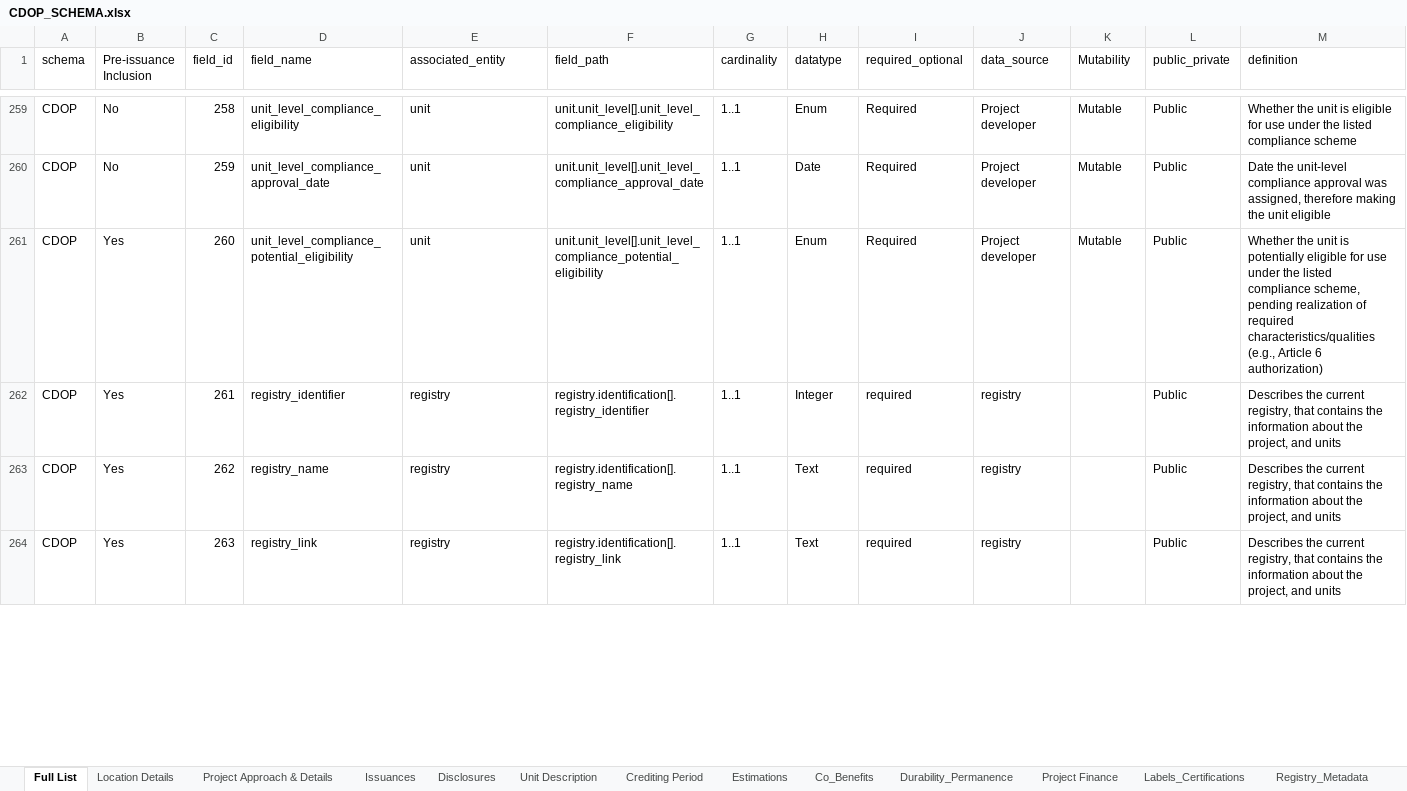
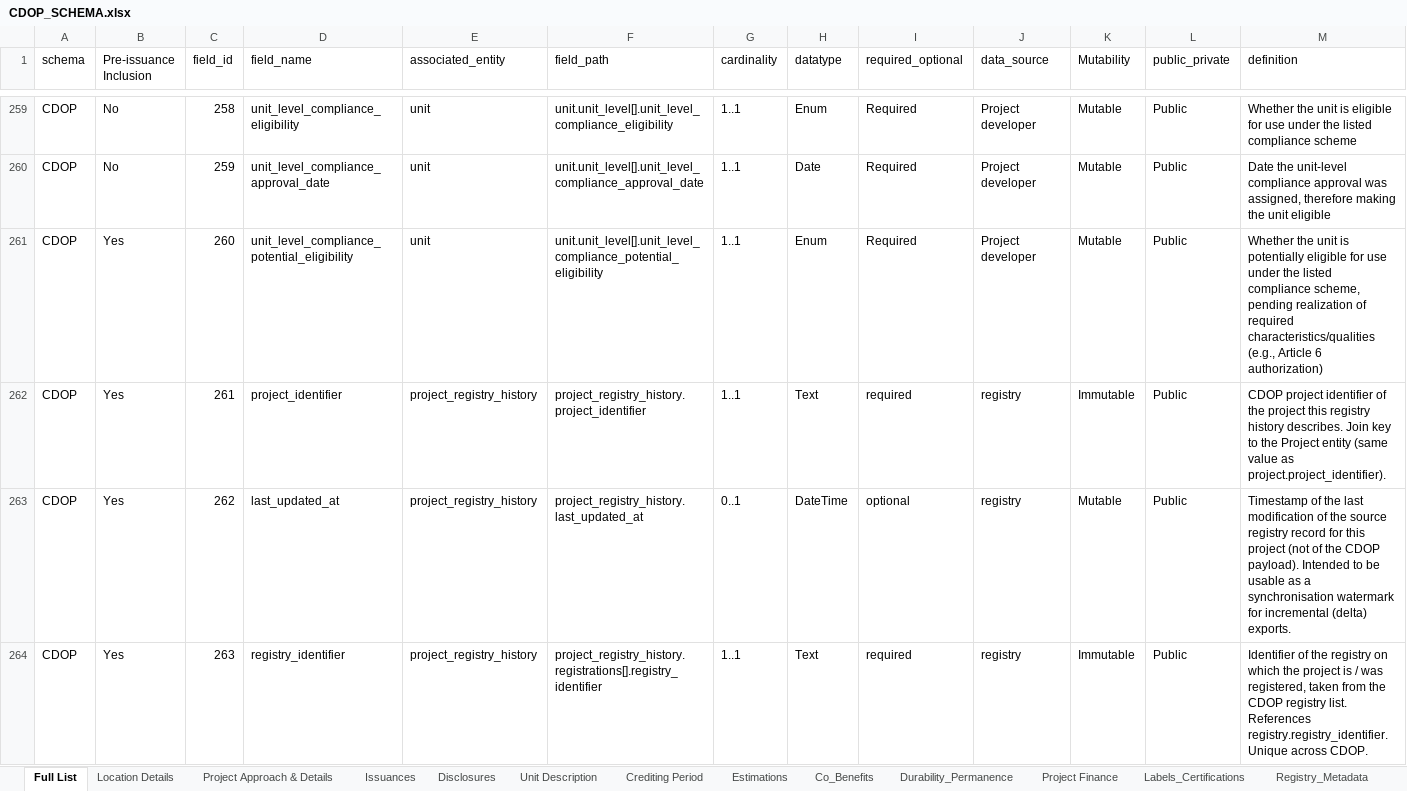
Before and after one commit to Carbon-Data-Open-Protocol/Carbon-Data-Open-Protocol, an Excel workbook: docs/CDOP_SCHEMA.xlsx, sheet Full List, drawn as a sheet; only a part is shown, gaps mark what is left out; values as stored, in another font and other column widths than the file's, no cell formats; the diff covers the shown part only; the diff names each change by its address in the sheet, - before the commit and + after, or states it on an @@ line.

Commit message:
Add files via upload
Uploading updated schemas for registry metadata and validation metadata along with a new vvb schema (developed from fields pulled out of validation and verification schemas). Also uploading updated Enum lists file.

```diff
--- a/docs/CDOP_SCHEMA.xlsx (sheet Full List)
+++ b/docs/CDOP_SCHEMA.xlsx (sheet Full List)
-D262 (field_name): registry_identifier
+D262 (field_name): project_identifier
-E262:E264 (associated_entity): registry
+E262:E264 (associated_entity): project_registry_history
-F262 (field_path): registry.identification[].registry_identifier
+F262 (field_path): project_registry_history.project_identifier
-H262 (datatype): Integer
+H262 (datatype): Text
-K262 (Mutability): (empty)
+K262 (Mutability): Immutable
-M262 (definition): Describes the current registry, that contains the information about the project, and units
+M262 (definition): CDOP project identifier of the project this registry history describes. Join key to the Project entity (same value as project.project_identifier).
-D263 (field_name): registry_name
+D263 (field_name): last_updated_at
-F263 (field_path): registry.identification[].registry_name
+F263 (field_path): project_registry_history.last_updated_at
-G263 (cardinality): 1..1
+G263 (cardinality): 0..1
-H263 (datatype): Text
+H263 (datatype): DateTime
-I263 (required_optional): required
+I263 (required_optional): optional
-K263 (Mutability): (empty)
+K263 (Mutability): Mutable
-M263 (definition): Describes the current registry, that contains the information about the project, and units
+M263 (definition): Timestamp of the last modification of the source registry record for this project (not of the CDOP payload). Intended to be usable as a synchronisation watermark for incremental (delta) exports.
-D264 (field_name): registry_link
+D264 (field_name): registry_identifier
-F264 (field_path): registry.identification[].registry_link
+F264 (field_path): project_registry_history.registrations[].registry_identifier
-K264 (Mutability): (empty)
+K264 (Mutability): Immutable
-M264 (definition): Describes the current registry, that contains the information about the project, and units
+M264 (definition): Identifier of the registry on which the project is / was registered, taken from the CDOP registry list. References registry.registry_identifier. Unique across CDOP.
```
Also changed, not shown: 17 added rows, 7 removed rows and 429 edited cells elsewhere in this sheet, sheet Validation_Metadata, sheet Registry_Metadata, sheet Verification_Metadata, other sheet tabs, cell formats, docs/CDOP Enumerated Values Lists.xlsx.
